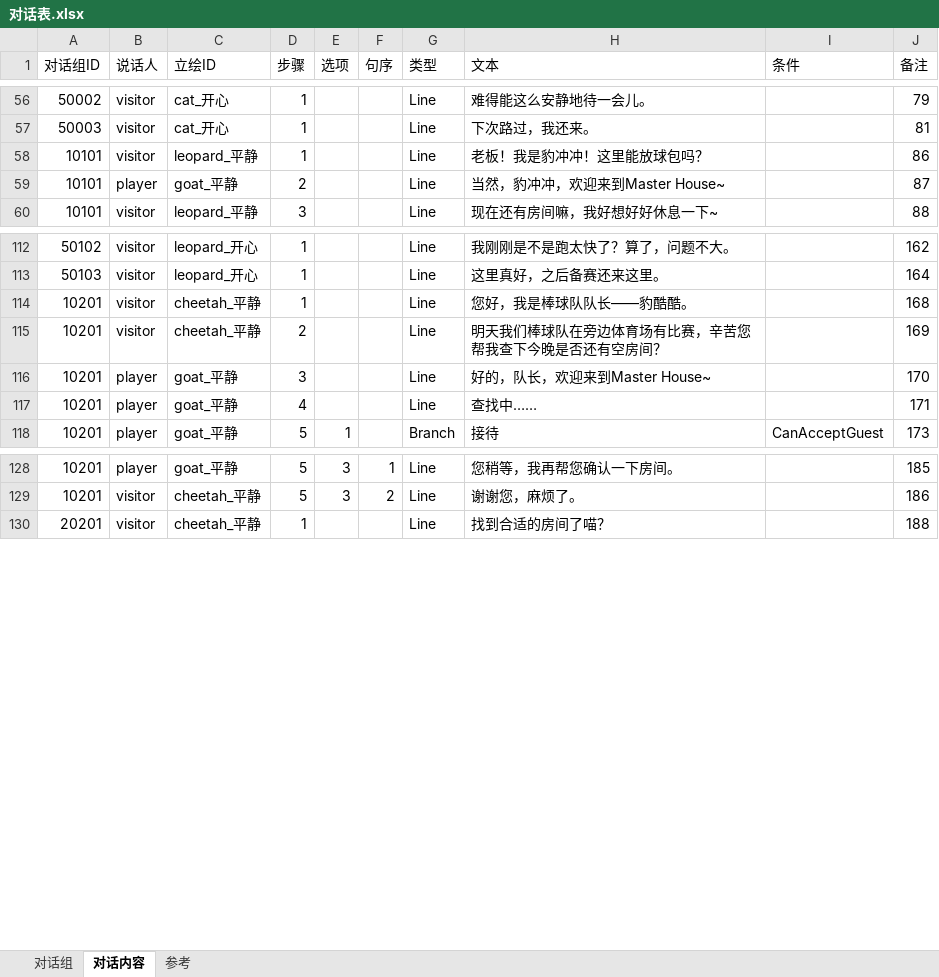
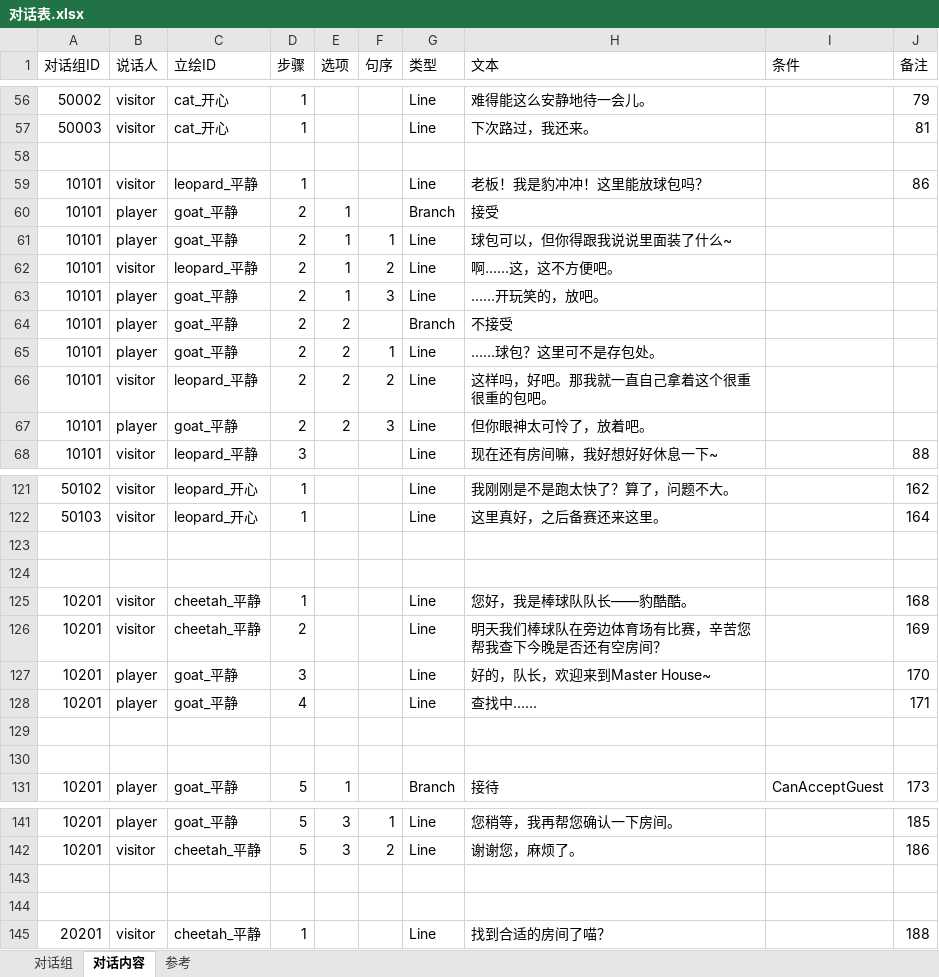
Before and after one commit to CsOHQAQ/2026MasterHouse, an Excel workbook: Excel/对话表.xlsx, sheet 对话内容, drawn as a sheet; only a part is shown, gaps mark what is left out; values as stored, in another font and other column widths than the file's, no borders; addresses are those after the commit; the diff covers the shown part only; the diff names each change by its address in the sheet, - before the commit and + after, or states it on an @@ line.

```diff
--- a/Excel/对话表.xlsx (sheet 对话内容)
+++ b/Excel/对话表.xlsx (sheet 对话内容)
+row 58: (empty)
+row 60: 10101 | player | goat_平静 | 2 | 1 |  | Branch | 接受
-E61 (选项): (empty)
+E61 (选项): 1
-F61 (句序): (empty)
+F61 (句序): 1
-H61 (文本): 当然，豹冲冲，欢迎来到Master House~
+H61 (文本): 球包可以，但你得跟我说说里面装了什么~
-J61 (备注): 87
+J61 (备注): (empty)
+row 62: 10101 | visitor | leopard_平静 | 2 | 1 | 2 | Line | 啊……这，这不方便吧。
+row 63: 10101 | player | goat_平静 | 2 | 1 | 3 | Line | ……开玩笑的，放吧。
+row 64: 10101 | player | goat_平静 | 2 | 2 |  | Branch | 不接受
+row 65: 10101 | player | goat_平静 | 2 | 2 | 1 | Line | ……球包？这里可不是存包处。
+row 66: 10101 | visitor | leopard_平静 | 2 | 2 | 2 | Line | 这样吗，好吧。那我就一直自己拿着这个很重很重的包吧。
+row 67: 10101 | player | goat_平静 | 2 | 2 | 3 | Line | 但你眼神太可怜了，放着吧。
+row 123: (empty)
+row 124: (empty)
+row 129: (empty)
+row 130: (empty)
+row 143: (empty)
+row 144: (empty)
```
Also changed, not shown: 1 added row elsewhere in this sheet, 1 other file.
